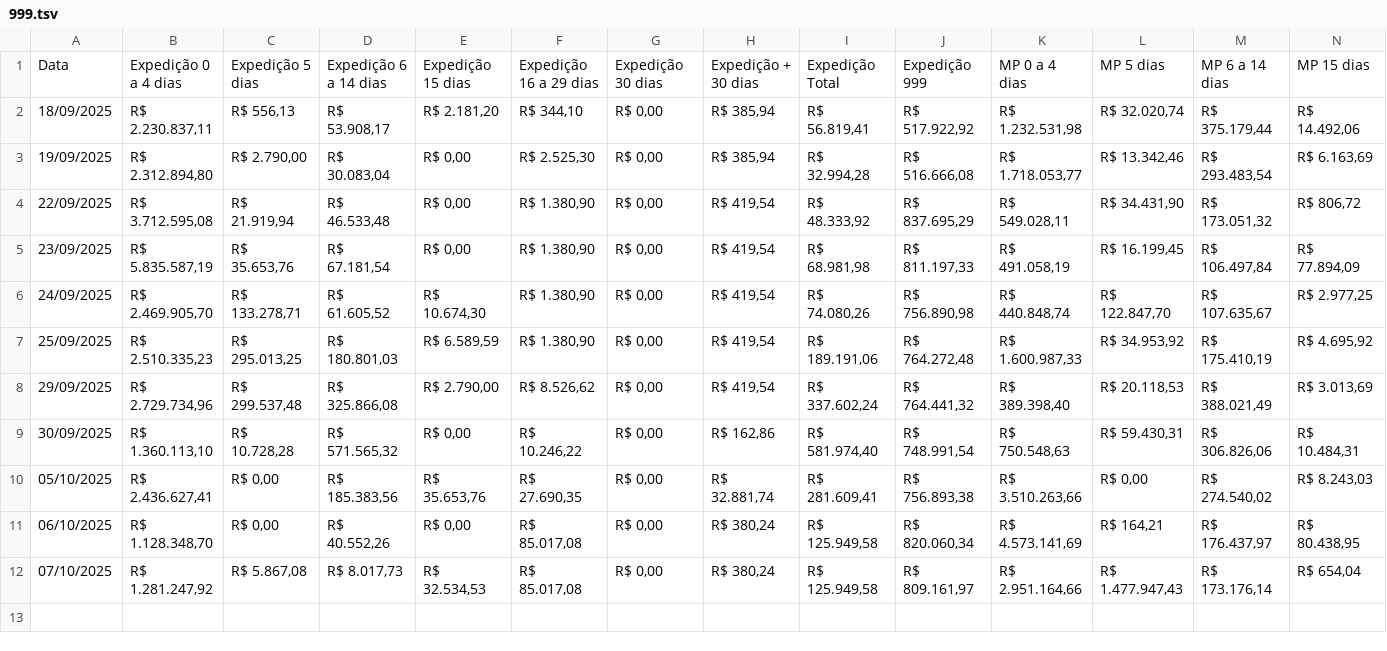
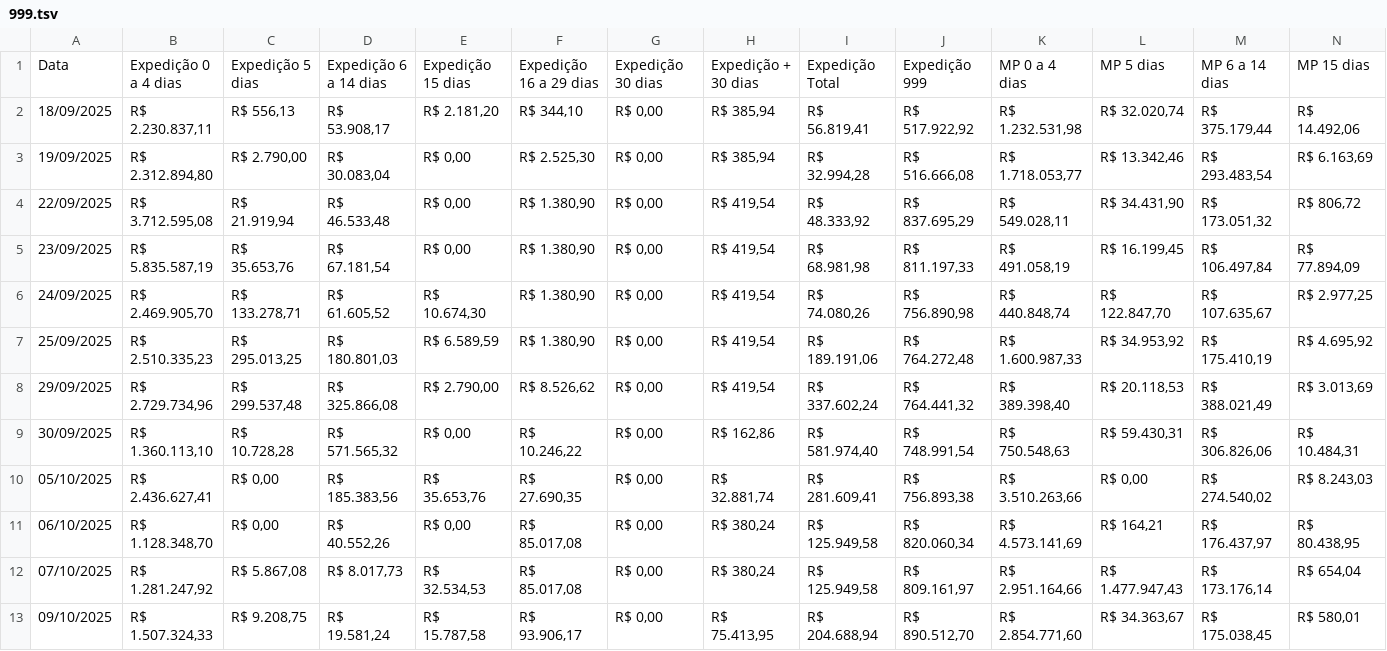
Before and after one commit to RelatorioGeral-Log-CAM/PassagemDeTurno, a TSV file: 999.tsv, drawn as a sheet; only a part is shown; rows hold the shown columns only; the diff names each change by its address in the sheet, - before the commit and + after, or states it on an @@ line.

```diff
--- a/999.tsv
+++ b/999.tsv
+row 13: 09/10/2025 | R$ 1.507.324,33 | R$ 9.208,75 | R$ 19.581,24 | R$ 15.787,58 | R$ 93.906,17 | R$ 0,00 | R$ 75.413,95 | R$ 204.688,94 | R$ 890.512,70 | R$ 2.854.771,60 | R$ 34.363,67 | R$ 175.038,45 | R$ 580,01
```
Also changed, not shown: armazem-estojos-data.tsv, expedicao-data.tsv, 4 other files.
